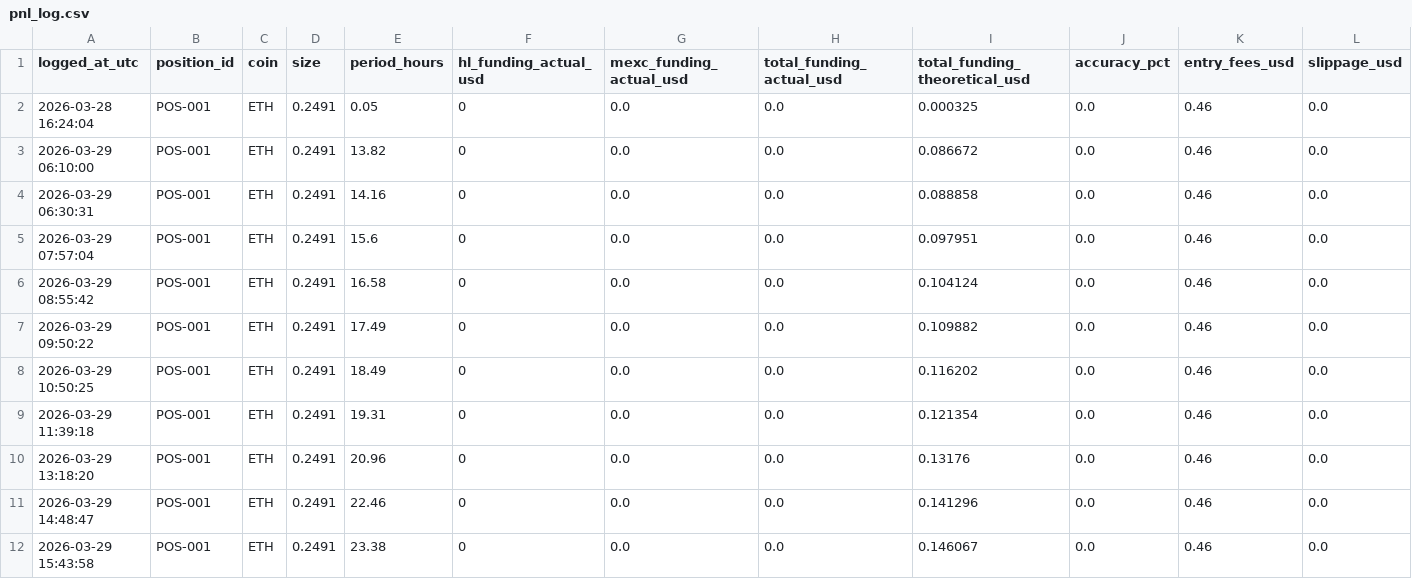
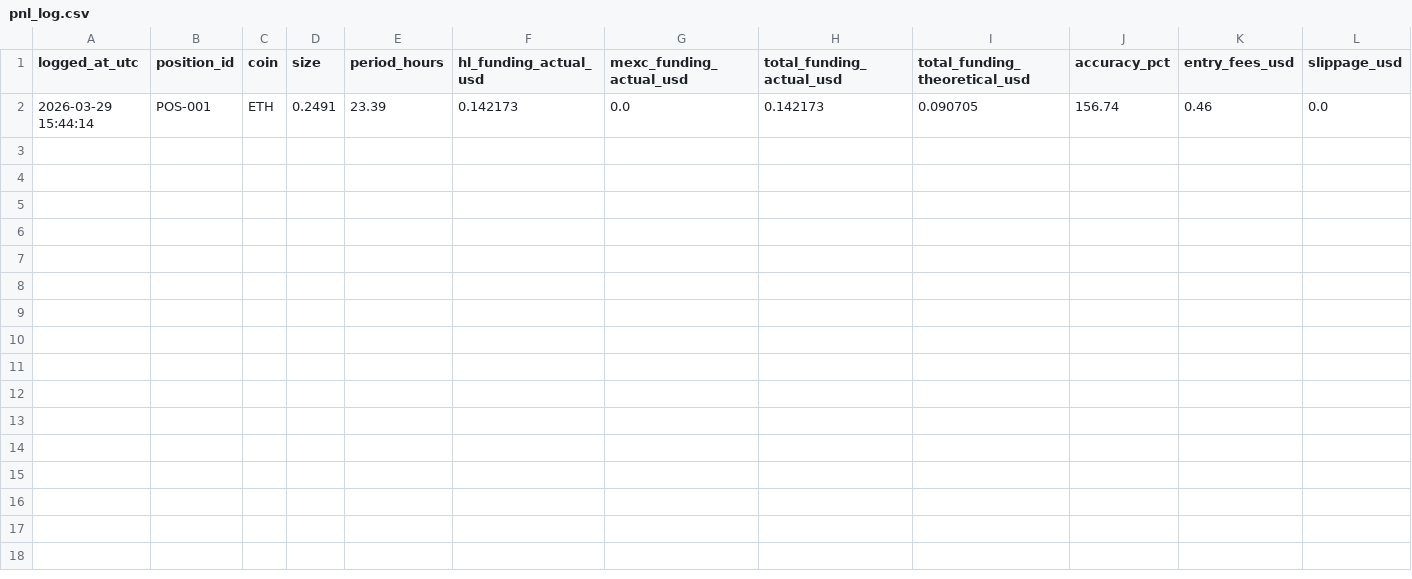
Before and after one commit to OtosanCreation/MindRaid, a CSV file: data/pnl_log.csv, drawn as a sheet; only a part is shown; removed rows and columns are numbered as before the commit, all else as after; rows hold the shown columns only; the diff names each change by its address in the sheet, - before the commit and + after, or states it on an @@ line.

```diff
--- a/data/pnl_log.csv
+++ b/data/pnl_log.csv
-row 2: 2026-03-28 16:24:04 | POS-001 | ETH | 0.2491 | 0.05 | 0 | 0.0 | 0.0 | 0.000325 | 0.0 | 0.46 | 0.0
-row 3: 2026-03-29 06:10:00 | POS-001 | ETH | 0.2491 | 13.82 | 0 | 0.0 | 0.0 | 0.086672 | 0.0 | 0.46 | 0.0
-row 4: 2026-03-29 06:30:31 | POS-001 | ETH | 0.2491 | 14.16 | 0 | 0.0 | 0.0 | 0.088858 | 0.0 | 0.46 | 0.0
-row 5: 2026-03-29 07:57:04 | POS-001 | ETH | 0.2491 | 15.6 | 0 | 0.0 | 0.0 | 0.097951 | 0.0 | 0.46 | 0.0
-row 6: 2026-03-29 08:55:42 | POS-001 | ETH | 0.2491 | 16.58 | 0 | 0.0 | 0.0 | 0.104124 | 0.0 | 0.46 | 0.0
-row 7: 2026-03-29 09:50:22 | POS-001 | ETH | 0.2491 | 17.49 | 0 | 0.0 | 0.0 | 0.109882 | 0.0 | 0.46 | 0.0
-row 8: 2026-03-29 10:50:25 | POS-001 | ETH | 0.2491 | 18.49 | 0 | 0.0 | 0.0 | 0.116202 | 0.0 | 0.46 | 0.0
-row 9: 2026-03-29 11:39:18 | POS-001 | ETH | 0.2491 | 19.31 | 0 | 0.0 | 0.0 | 0.121354 | 0.0 | 0.46 | 0.0
-row 10: 2026-03-29 13:18:20 | POS-001 | ETH | 0.2491 | 20.96 | 0 | 0.0 | 0.0 | 0.13176 | 0.0 | 0.46 | 0.0
-row 11: 2026-03-29 14:48:47 | POS-001 | ETH | 0.2491 | 22.46 | 0 | 0.0 | 0.0 | 0.141296 | 0.0 | 0.46 | 0.0
-row 12: 2026-03-29 15:43:58 | POS-001 | ETH | 0.2491 | 23.38 | 0 | 0.0 | 0.0 | 0.146067 | 0.0 | 0.46 | 0.0
+row 2: 2026-03-29 15:44:14 | POS-001 | ETH | 0.2491 | 23.39 | 0.142173 | 0.0 | 0.142173 | 0.090705 | 156.74 | 0.46 | 0.0
```
Also changed, not shown: 1 other file.
